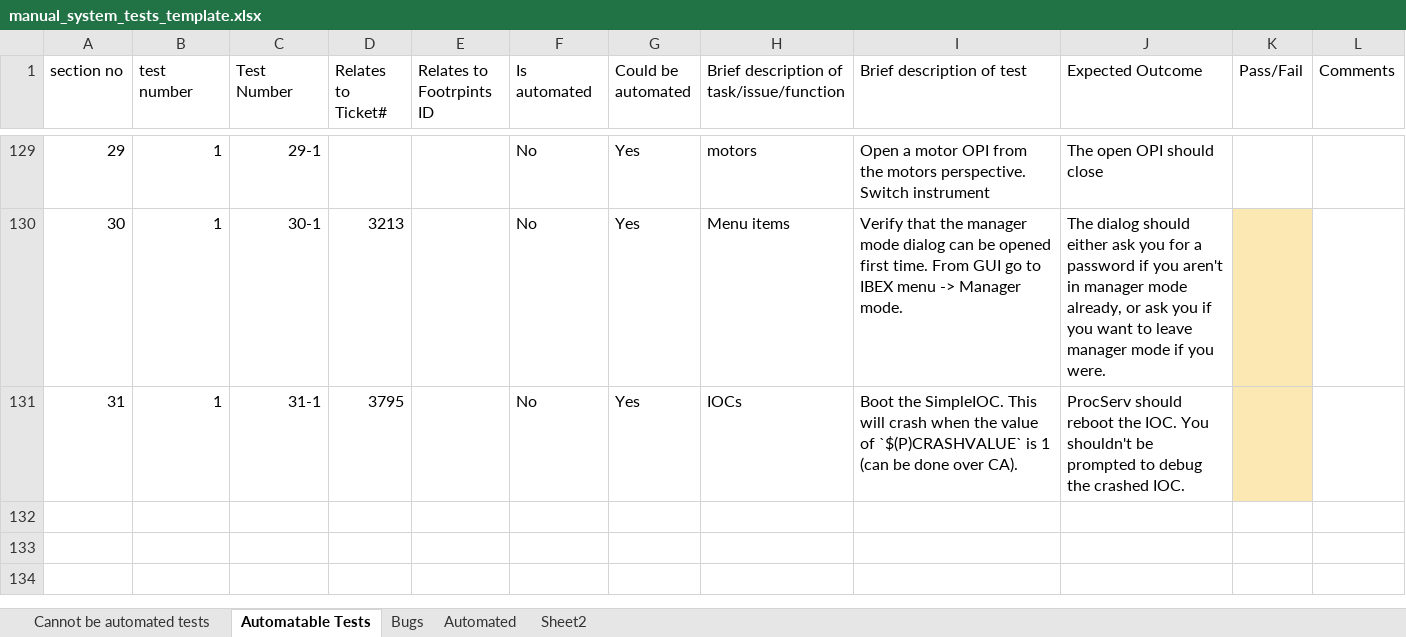
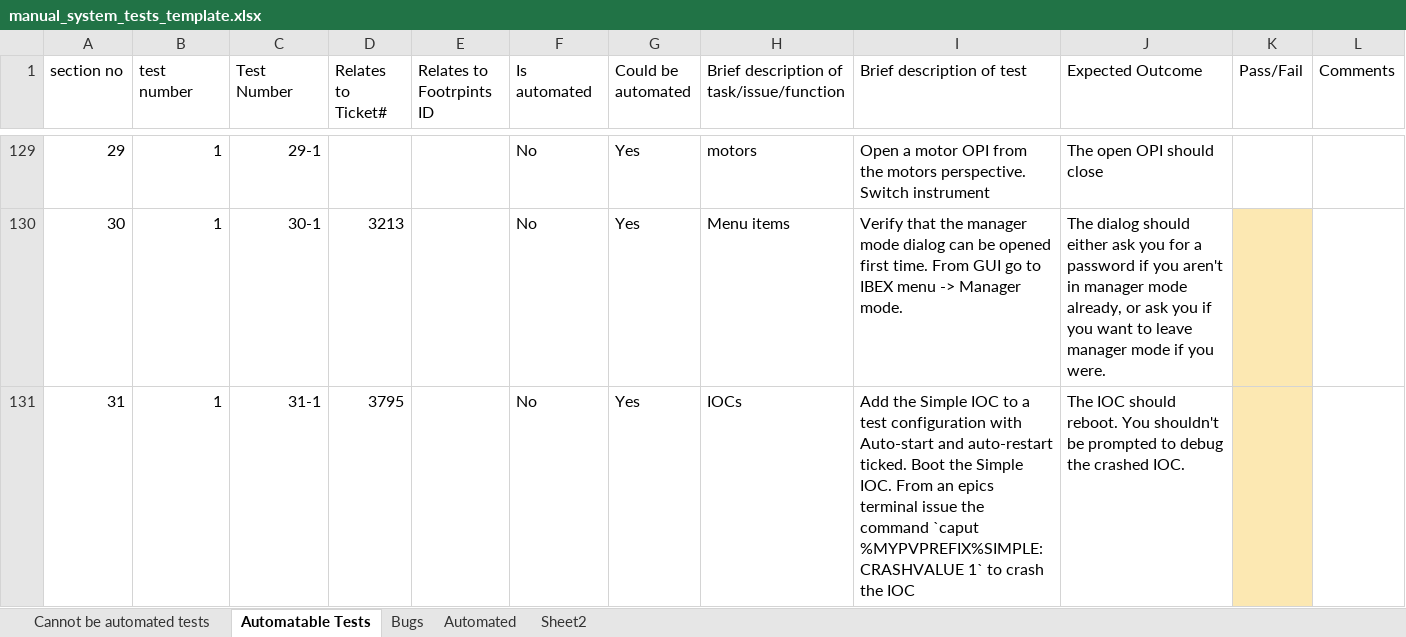
Before and after one commit to ISISComputingGroup/ibex_developers_manual, an Excel workbook: testing/manual_system_tests_template.xlsx, sheet Automatable Tests, drawn as a sheet; only a part is shown, gaps mark what is left out; values as stored, in another font and other column widths than the file's, no borders; conditional formats not drawn; the diff names each change by its address in the sheet, - before the commit and + after, or states it on an @@ line.

Commit message:
New test flash reviewed by @Tom-Willemsen

```diff
--- a/testing/manual_system_tests_template.xlsx (sheet Automatable Tests)
+++ b/testing/manual_system_tests_template.xlsx (sheet Automatable Tests)
-I131 (Brief description of test): Boot the SimpleIOC. This will crash when the value of `$(P)CRASHVALUE` is 1 (can be done over CA).
+I131 (Brief description of test): Add the Simple IOC to a test configuration with Auto-start and auto-restart ticked. Boot the Simple IOC. From an epics terminal issue the command `caput %MYPVPREFIX%SIMPLE:CRASHVALUE 1` to crash the IOC
-J131 (Expected Outcome): ProcServ should reboot the IOC. You shouldn't…
+J131 (Expected Outcome): The IOC should reboot. You shouldn't…
```
